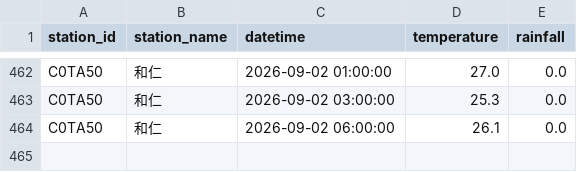
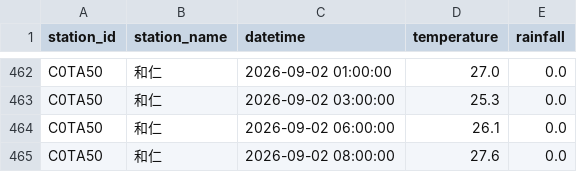
Before and after one commit to be-a-cell/weather-monitor, a CSV file: stations_data/C0TA50_和仁.csv, drawn as a sheet; only a part is shown, gaps mark what is left out.

```diff
--- a/stations_data/C0TA50_和仁.csv
+++ b/stations_data/C0TA50_和仁.csv
@@ -464 +464,2 @@ C0TA50,和仁,2026-09-02 03:00:00,25.3,0.0
 C0TA50,和仁,2026-09-02 06:00:00,26.1,0.0
+C0TA50,和仁,2026-09-02 08:00:00,27.6,0.0
```
Also changed, not shown: stations_data/C0T9D0_和中.csv, stations_data/C0TA40_秀林.csv, 5 other files.
